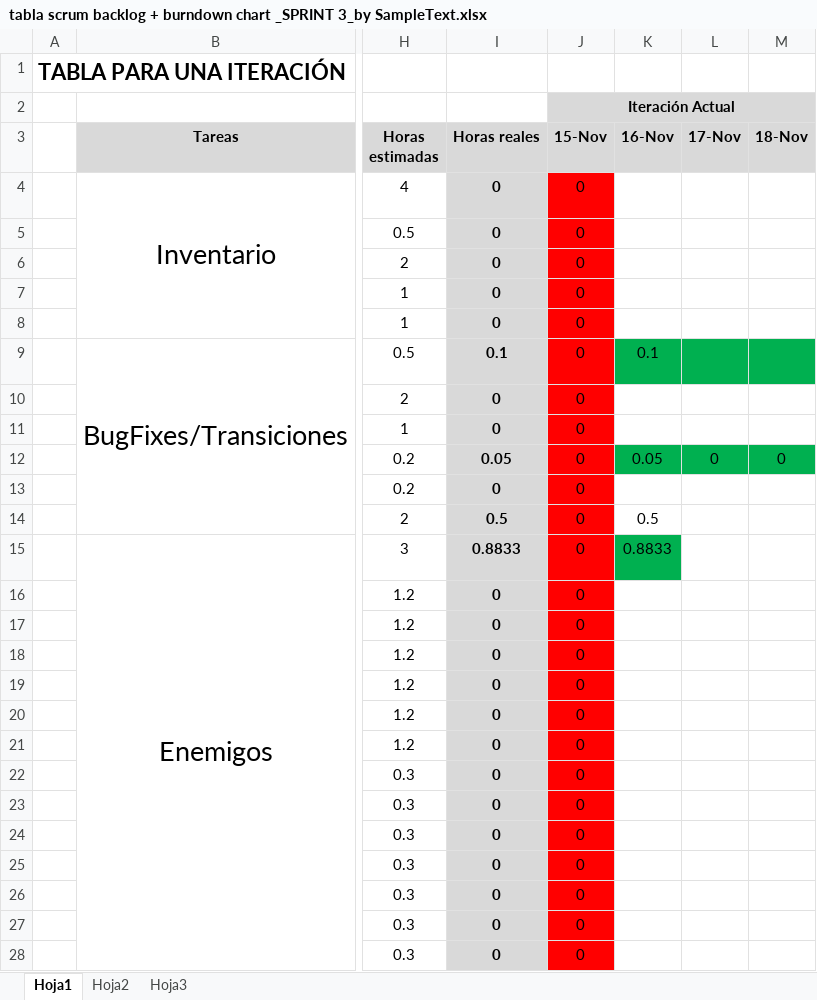
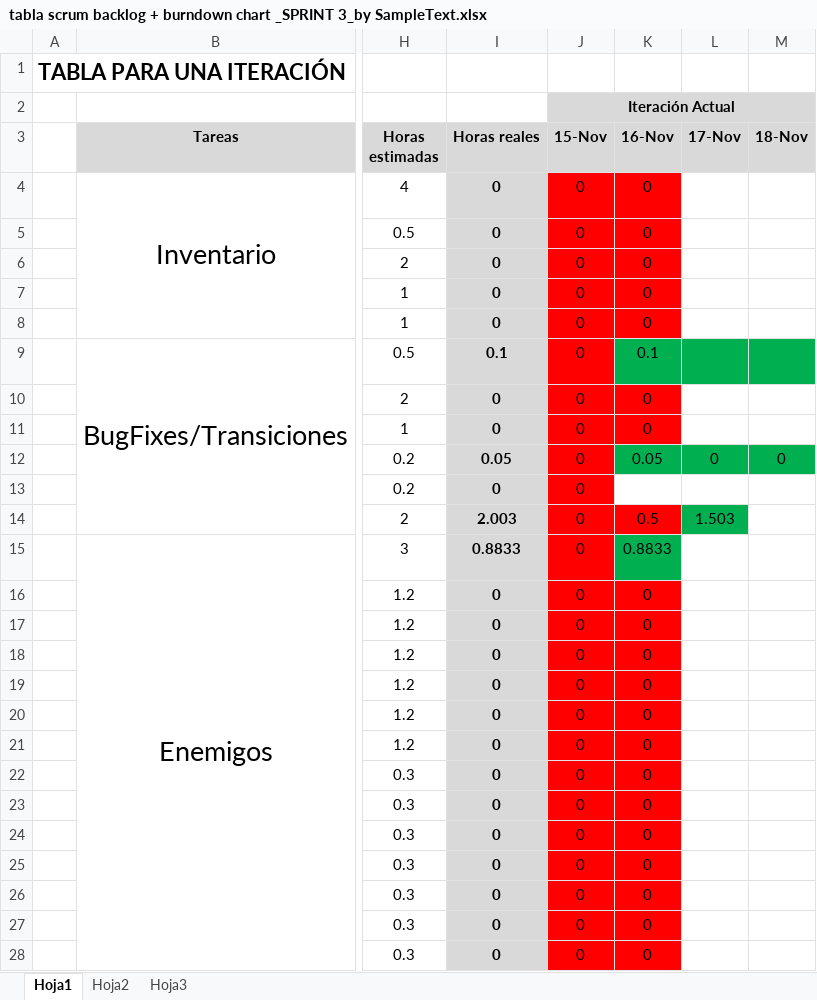
Before and after one commit to devildrake/MAP_LegendOfRadev, an Excel workbook: tabla scrum backlog + burndown chart _SPRINT 3_by SampleText.xlsx, sheet Hoja1, drawn as a sheet; only a part is shown, gaps mark what is left out; values as stored, in another font and other column widths than the file's, no borders; charts and pictures not drawn; the diff covers the shown part only; the diff names each change by its address in the sheet, - before the commit and + after, or states it on an @@ line.

Commit message:
Actualizado Excel

```diff
--- a/tabla scrum backlog + burndown chart _SPRINT 3_by SampleText.xlsx (sheet Hoja1)
+++ b/tabla scrum backlog + burndown chart _SPRINT 3_by SampleText.xlsx (sheet Hoja1)
-K4:K8 (16-Nov): (empty)
+K4:K8 (16-Nov): 0
-K4:K8 fill: none
+K4:K8 fill: #FF0000
-K10:K11 (16-Nov): (empty)
+K10:K11 (16-Nov): 0
-K10:K11 fill: none
+K10:K11 fill: #FF0000
-I14 (Horas reales): 0.5
+I14 (Horas reales): 2.003
-K14 fill: none
+K14 fill: #FF0000
-L14 (17-Nov): (empty)
+L14 (17-Nov): 1.503
-L14 fill: none
+L14 fill: #00B050
-K16:K28 (16-Nov): (empty)
+K16:K28 (16-Nov): 0
-K16:K28 fill: none
+K16:K28 fill: #FF0000
```
Also changed, not shown: 1 added row, 1 removed row, 136 edited cells and cell formats elsewhere in this sheet, charts or pictures.
